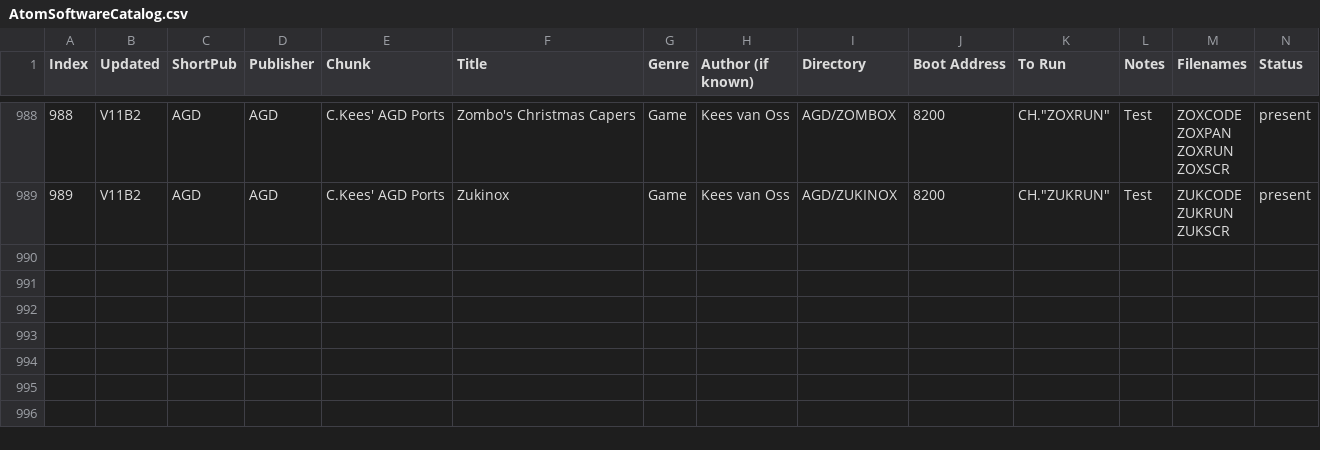
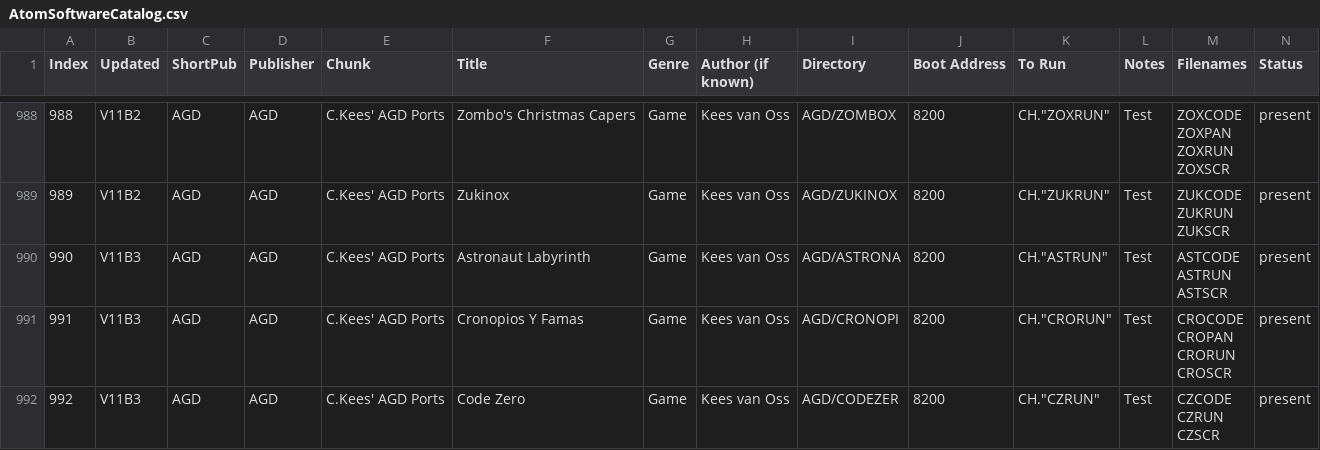
Before and after one commit to hoglet67/AtomSoftwareArchive, a CSV file: catalog/AtomSoftwareCatalog.csv, drawn as a sheet; only a part is shown, gaps mark what is left out; rows hold the shown columns only; ↵ is a line break in a cell; the diff covers the shown part only; the diff names each change by its address in the sheet, - before the commit and + after, or states it on an @@ line.

Commit message:
Added AGD Pack 27 Titles and Colour Test 1

```diff
--- a/catalog/AtomSoftwareCatalog.csv
+++ b/catalog/AtomSoftwareCatalog.csv
+row 990: 990 | V11B3 | AGD | AGD | C.Kees' AGD Ports | Astronaut Labyrinth | Game | Kees van Oss | AGD/ASTRONA | 8200 | CH."ASTRUN" | Test | ASTCODE ↵ ASTRUN ↵ ASTSCR | present
+row 991: 991 | V11B3 | AGD | AGD | C.Kees' AGD Ports | Cronopios Y Famas | Game | Kees van Oss | AGD/CRONOPI | 8200 | CH."CRORUN" | Test | CROCODE ↵ CROPAN ↵ CRORUN ↵ CROSCR | present
+row 992: 992 | V11B3 | AGD | AGD | C.Kees' AGD Ports | Code Zero | Game | Kees van Oss | AGD/CODEZER | 8200 | CH."CZRUN" | Test | CZCODE ↵ CZRUN ↵ CZSCR | present
```
Also changed, not shown: 2 added rows and 4 edited cells elsewhere in this file.
